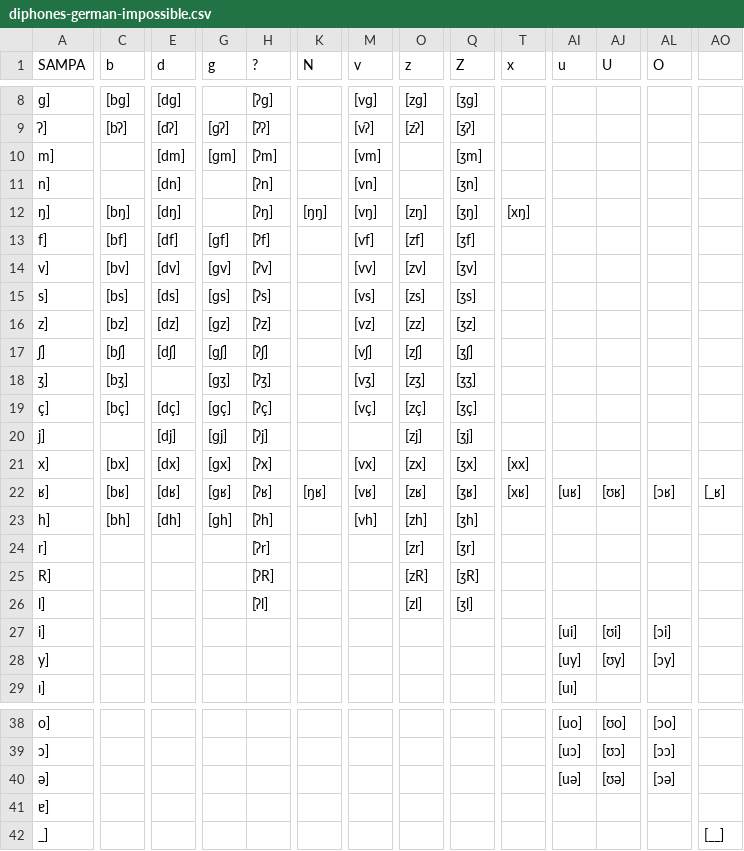
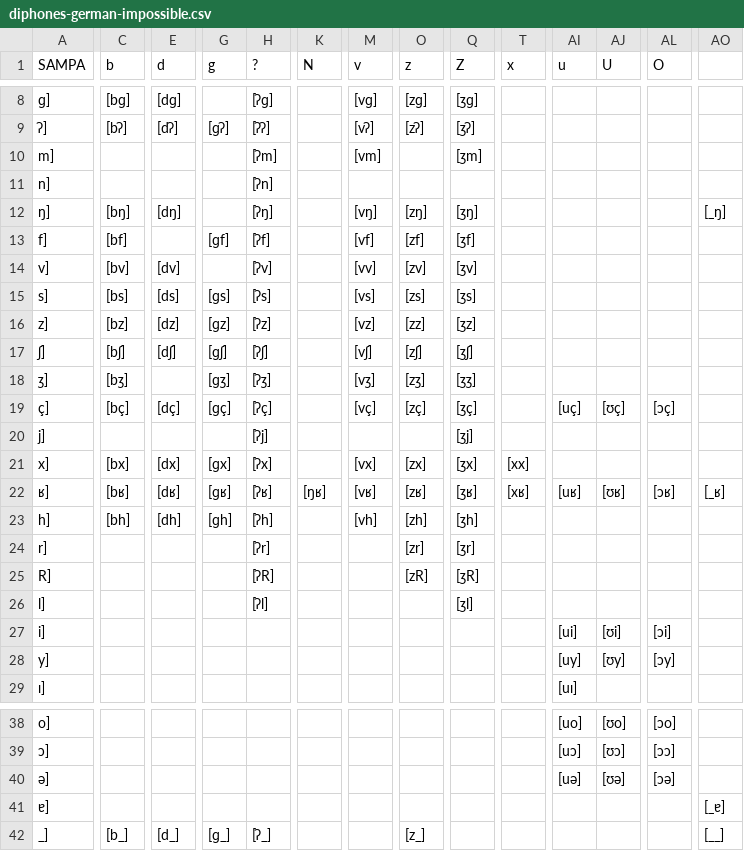
Before and after one commit to swesterfeld/spectmorph-vocalizer, a CSV file: diphones-german-impossible.csv, drawn as a sheet; only a part is shown, gaps mark what is left out; the diff covers the shown part only; the diff names each change by its address in the sheet, - before the commit and + after, or states it on an @@ line.

```diff
--- a/diphones-german-impossible.csv
+++ b/diphones-german-impossible.csv
-E10 (d): [dm]
+E10 (d): (empty)
-G10 (g): [ɡm]
+G10 (g): (empty)
-E11 (d): [dn]
+E11 (d): (empty)
-M11 (v): [vn]
+M11 (v): (empty)
-Q11 (Z): [ʒn]
+Q11 (Z): (empty)
-K12 (N): [ŋŋ]
+K12 (N): (empty)
-T12 (x): [xŋ]
+T12 (x): (empty)
-AO12: (empty)
+AO12: [_ŋ]
-E13 (d): [df]
+E13 (d): (empty)
-G14 (g): [ɡv]
+G14 (g): (empty)
-AI19 (u): (empty)
+AI19 (u): [uç]
-AJ19 (U): (empty)
+AJ19 (U): [ʊç]
-AL19 (O): (empty)
+AL19 (O): [ɔç]
-E20 (d): [dj]
+E20 (d): (empty)
-G20 (g): [ɡj]
+G20 (g): (empty)
-O20 (z): [zj]
+O20 (z): (empty)
-O26 (z): [zl]
+O26 (z): (empty)
-AO41: (empty)
+AO41: [_ɐ]
-C42 (b): (empty)
+C42 (b): [b_]
-E42 (d): (empty)
+E42 (d): [d_]
-G42 (g): (empty)
+G42 (g): [ɡ_]
-H42 (?): (empty)
+H42 (?): [ʔ_]
-O42 (z): (empty)
+O42 (z): [z_]
```
Also changed, not shown: 3 edited cells elsewhere in this file, diphones-german-hiatus.csv, diphones-german-possible.csv, 1 other file.
